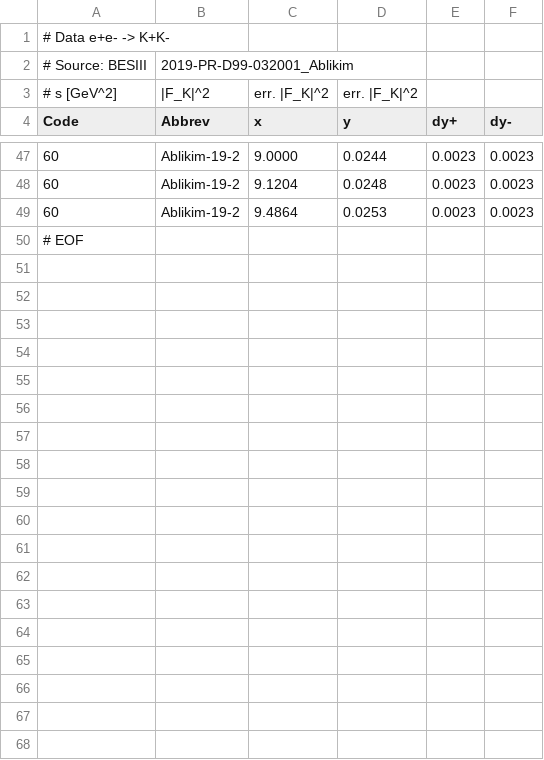
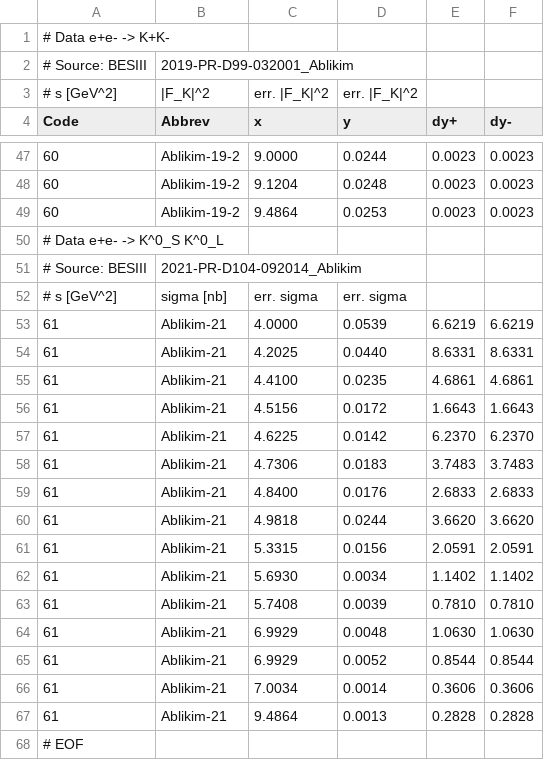
Before and after one commit to Mezek/datalock, a CSV file: kaons/dataBESIII.csv, drawn as a sheet; only a part is shown, gaps mark what is left out; the diff names each change by its address in the sheet, - before the commit and + after, or states it on an @@ line.

```diff
--- a/kaons/dataBESIII.csv
+++ b/kaons/dataBESIII.csv
+row 50: # Data e+e- -> K^0_S K^0_L
+row 51: # Source: BESIII | 2021-PR-D104-092014_Ablikim
+row 52: # s [GeV^2] | sigma [nb] | err. sigma | err. sigma
+row 53: 61 | Ablikim-21 | 4.0000 | 0.0539 | 6.6219 | 6.6219
+row 54: 61 | Ablikim-21 | 4.2025 | 0.0440 | 8.6331 | 8.6331
+row 55: 61 | Ablikim-21 | 4.4100 | 0.0235 | 4.6861 | 4.6861
+row 56: 61 | Ablikim-21 | 4.5156 | 0.0172 | 1.6643 | 1.6643
+row 57: 61 | Ablikim-21 | 4.6225 | 0.0142 | 6.2370 | 6.2370
+row 58: 61 | Ablikim-21 | 4.7306 | 0.0183 | 3.7483 | 3.7483
+row 59: 61 | Ablikim-21 | 4.8400 | 0.0176 | 2.6833 | 2.6833
+row 60: 61 | Ablikim-21 | 4.9818 | 0.0244 | 3.6620 | 3.6620
+row 61: 61 | Ablikim-21 | 5.3315 | 0.0156 | 2.0591 | 2.0591
+row 62: 61 | Ablikim-21 | 5.6930 | 0.0034 | 1.1402 | 1.1402
+row 63: 61 | Ablikim-21 | 5.7408 | 0.0039 | 0.7810 | 0.7810
+row 64: 61 | Ablikim-21 | 6.9929 | 0.0048 | 1.0630 | 1.0630
+row 65: 61 | Ablikim-21 | 6.9929 | 0.0052 | 0.8544 | 0.8544
+row 66: 61 | Ablikim-21 | 7.0034 | 0.0014 | 0.3606 | 0.3606
+row 67: 61 | Ablikim-21 | 9.4864 | 0.0013 | 0.2828 | 0.2828
```
Also changed, not shown: kaons/dataBaBar.csv, kaons/dataCMD.csv, 1 other file.
